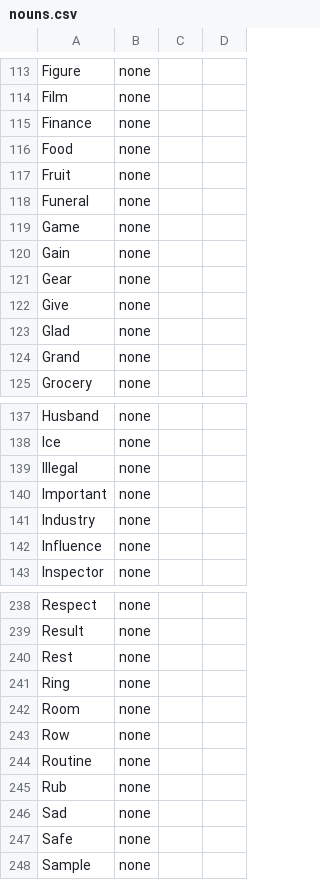
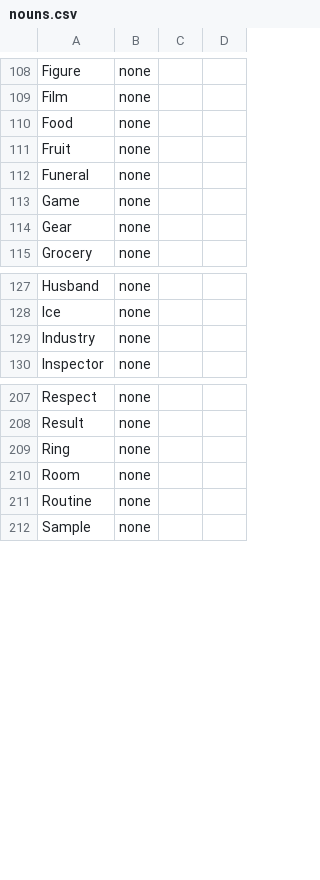
Before and after one commit to GMTK-2023-Team-Soccer-Kings/jam, a CSV file: GMTK2023/Assets/CSVs/nouns.csv, drawn as a sheet; only a part is shown, gaps mark what is left out; the diff covers the shown part only.

```diff
--- a/GMTK2023/Assets/CSVs/nouns.csv
+++ b/GMTK2023/Assets/CSVs/nouns.csv
@@ -114,3 +109,2 @@ Figure,none,,
 Film,none,,
-Finance,none,,
 Food,none,,
@@ -119,7 +113,3 @@ Funeral,none,,
 Game,none,,
-Gain,none,,
 Gear,none,,
-Give,none,,
-Glad,none,,
-Grand,none,,
 Grocery,none,,
@@ -138,6 +128,3 @@ Husband,none,,
 Ice,none,,
-Illegal,none,,
-Important,none,,
 Industry,none,,
-Influence,none,,
 Inspector,none,,
@@ -239,10 +208,5 @@ Respect,none,,
 Result,none,,
-Rest,none,,
 Ring,none,,
 Room,none,,
-Row,none,,
 Routine,none,,
-Rub,none,,
-Sad,none,,
-Safe,none,,
 Sample,none,,
```
Also changed, not shown: 1 added row, 40 removed rows and 1 edited cell elsewhere in this file, GMTK2023/Assets/CSVs/adjectives.csv, GMTK2023/Assets/CSVs/verbs.csv, 5 other files.
